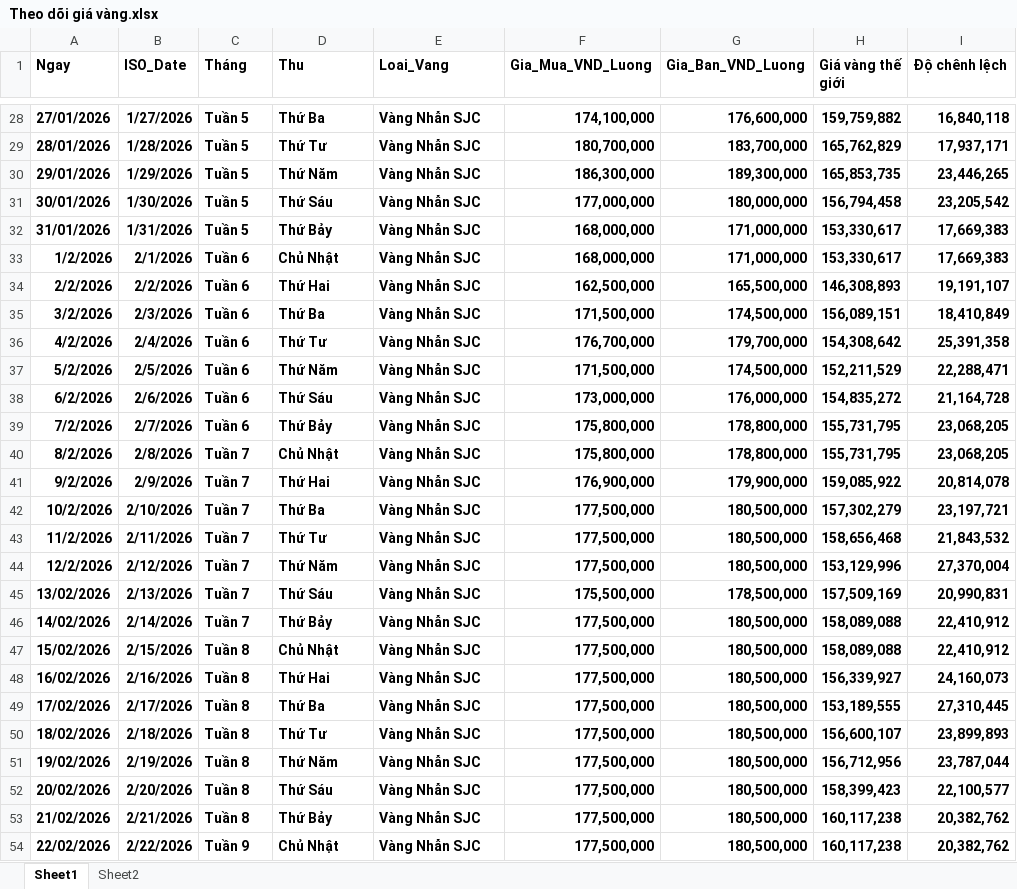
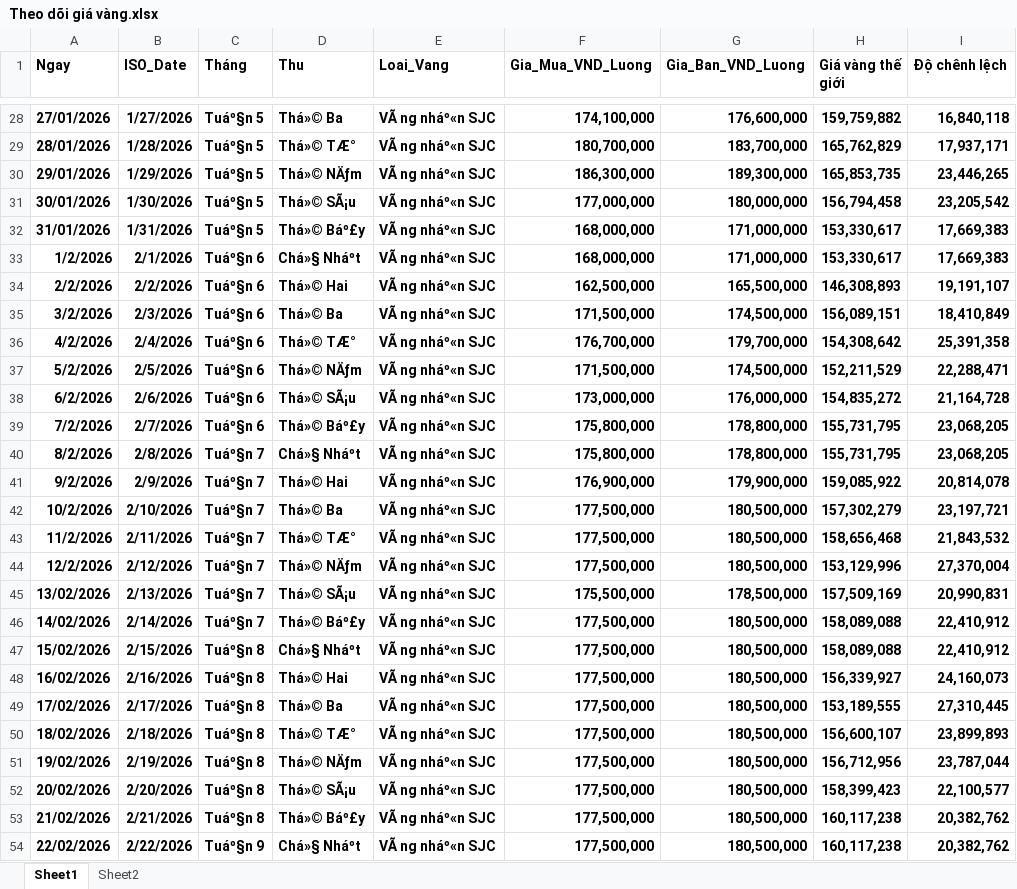
Before and after one commit to DucLuanSK22/goldindex, an Excel workbook: Theo dõi giá vàng.xlsx, sheet Sheet1, drawn as a sheet; only a part is shown, gaps mark what is left out; values as stored, in another font and other column widths than the file's, no borders; the diff covers the shown part only; the diff names each change by its address in the sheet, - before the commit and + after, or states it on an @@ line.

```diff
--- a/Theo dõi giá vàng.xlsx (sheet Sheet1)
+++ b/Theo dõi giá vàng.xlsx (sheet Sheet1)
-C28:C32 (Tháng): Tuần 5
+C28:C32 (Tháng): Tuáº§n 5
-D28 (Thu): Thứ Ba
+D28 (Thu): Thá»© Ba
-E28:E54 (Loai_Vang): Vàng Nhẫn SJC
+E28:E54 (Loai_Vang): VÃ ng nháº«n SJC
-D29 (Thu): Thứ Tư
+D29 (Thu): Thá»© TÆ°
-D30 (Thu): Thứ Năm
+D30 (Thu): Thá»© NÄƒm
-D31 (Thu): Thứ Sáu
+D31 (Thu): Thá»© SÃ¡u
-D32 (Thu): Thứ Bảy
+D32 (Thu): Thá»© Báº£y
-C33:C39 (Tháng): Tuần 6
+C33:C39 (Tháng): Tuáº§n 6
-D33 (Thu): Chủ Nhật
+D33 (Thu): Chá»§ Nháºt
-D34 (Thu): Thứ Hai
+D34 (Thu): Thá»© Hai
-D35 (Thu): Thứ Ba
+D35 (Thu): Thá»© Ba
-D36 (Thu): Thứ Tư
+D36 (Thu): Thá»© TÆ°
-D37 (Thu): Thứ Năm
+D37 (Thu): Thá»© NÄƒm
-D38 (Thu): Thứ Sáu
+D38 (Thu): Thá»© SÃ¡u
-D39 (Thu): Thứ Bảy
+D39 (Thu): Thá»© Báº£y
-C40:C46 (Tháng): Tuần 7
+C40:C46 (Tháng): Tuáº§n 7
-D40 (Thu): Chủ Nhật
+D40 (Thu): Chá»§ Nháºt
-D41 (Thu): Thứ Hai
+D41 (Thu): Thá»© Hai
-D42 (Thu): Thứ Ba
+D42 (Thu): Thá»© Ba
-D43 (Thu): Thứ Tư
+D43 (Thu): Thá»© TÆ°
-D44 (Thu): Thứ Năm
+D44 (Thu): Thá»© NÄƒm
-D45 (Thu): Thứ Sáu
+D45 (Thu): Thá»© SÃ¡u
-D46 (Thu): Thứ Bảy
+D46 (Thu): Thá»© Báº£y
-C47:C53 (Tháng): Tuần 8
+C47:C53 (Tháng): Tuáº§n 8
-D47 (Thu): Chủ Nhật
+D47 (Thu): Chá»§ Nháºt
-D48 (Thu): Thứ Hai
+D48 (Thu): Thá»© Hai
-D49 (Thu): Thứ Ba
+D49 (Thu): Thá»© Ba
-D50 (Thu): Thứ Tư
+D50 (Thu): Thá»© TÆ°
-D51 (Thu): Thứ Năm
+D51 (Thu): Thá»© NÄƒm
-D52 (Thu): Thứ Sáu
+D52 (Thu): Thá»© SÃ¡u
-D53 (Thu): Thứ Bảy
+D53 (Thu): Thá»© Báº£y
-C54 (Tháng): Tuần 9
+C54 (Tháng): Tuáº§n 9
-D54 (Thu): Chủ Nhật
+D54 (Thu): Chá»§ Nháºt
```
Also changed, not shown: 4 added rows and 615 edited cells elsewhere in this sheet, hidden cells, charts or pictures, Gia_Vang_Nhan_SJC_2026.xlsx, 4 other files.
